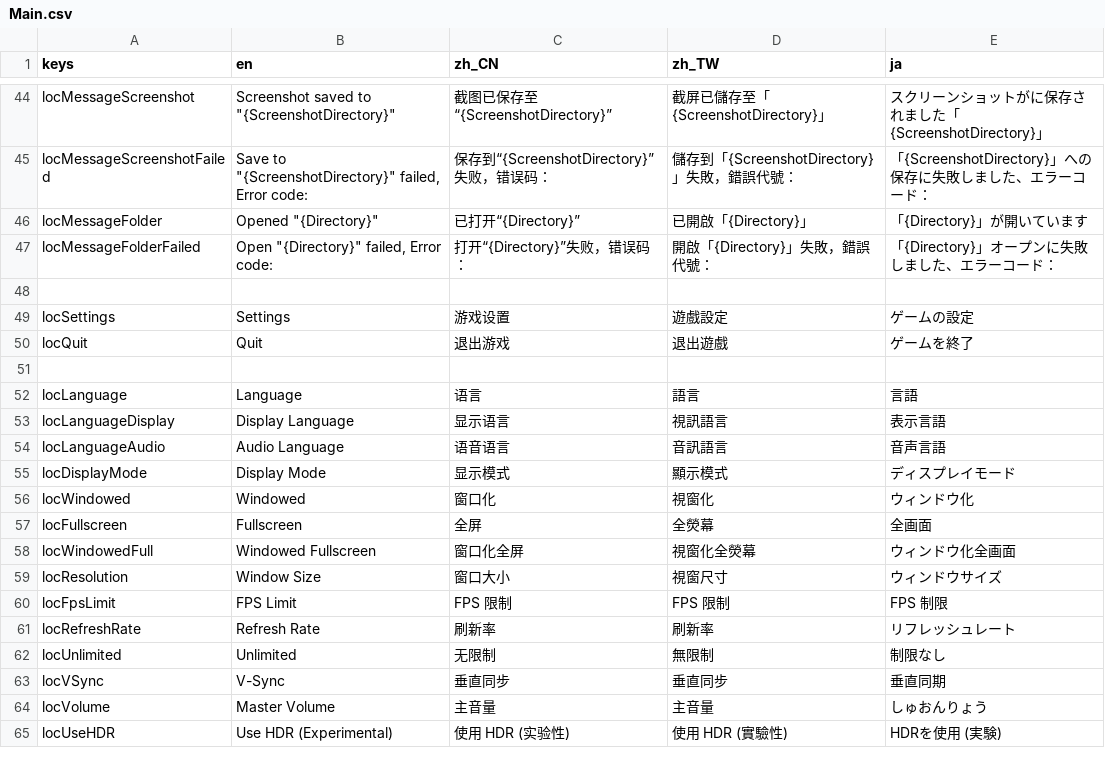
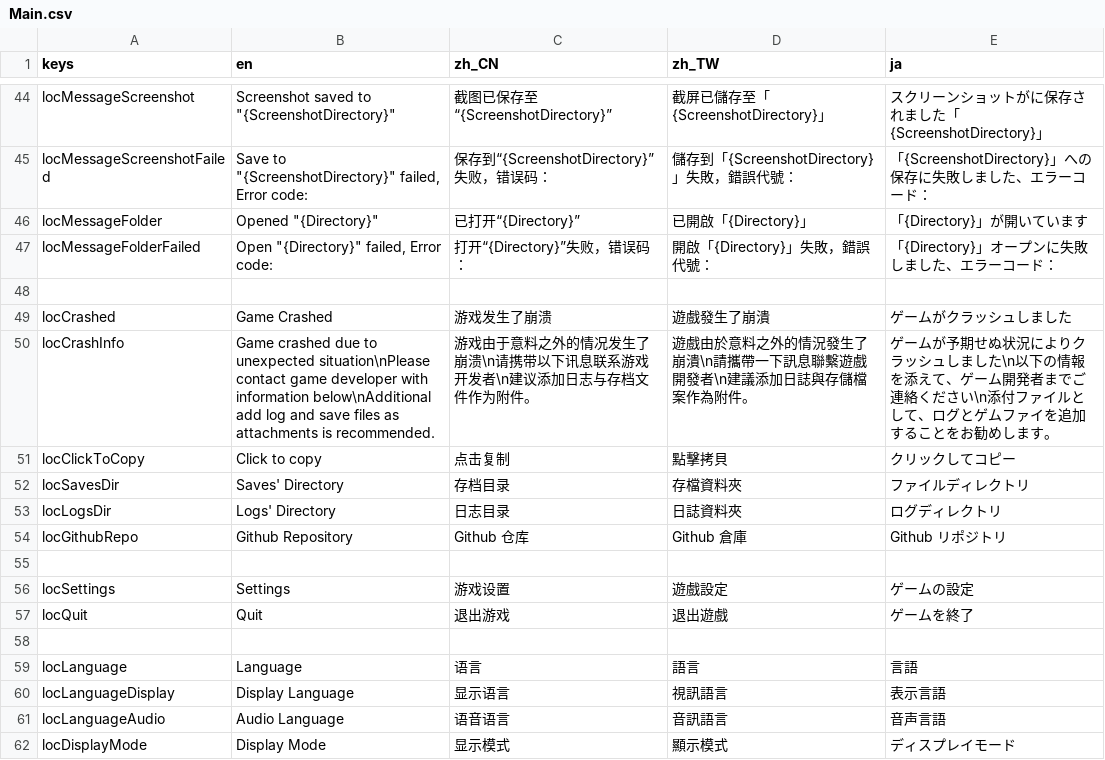
Before and after one commit to SheepYhangCN/GodotTemplate, a CSV file: Assets/Locale/Main.csv, drawn as a sheet; only a part is shown, gaps mark what is left out; the shorter side is filled out with more unchanged rows; the diff names each change by its address in the sheet, - before the commit and + after, or states it on an @@ line.

Commit message:
crash handler

```diff
--- a/Assets/Locale/Main.csv
+++ b/Assets/Locale/Main.csv
+row 49: locCrashed | Game Crashed | 游戏发生了崩溃 | 遊戲發生了崩潰 | ゲームがクラッシュしました
+row 50: locCrashInfo | Game crashed due to unexpected situation\nPlease contact game developer with information below\nAdditional add log and save files as attachments is recommended. | 游戏由于意料之外的情况发生了崩溃\n请携带以下讯息联系游戏开发者\n建议添加日志与存档文件作为附件。 | 遊戲由於意料之外的情況發生了崩潰\n請攜帶一下訊息聯繫遊戲開發者\n建議添加日誌與存儲檔案作為附件。 | ゲームが予期せぬ状況によりクラッシュしました\n以下の情報を添えて、ゲーム開発者までご連絡ください\n添付ファイルとして、ログとゲムファイを追加することをお勧めします。
+row 51: locClickToCopy | Click to copy | 点击复制 | 點擊拷貝 | クリックしてコピー
+row 52: locSavesDir | Saves' Directory | 存档目录 | 存檔資料夾 | ファイルディレクトリ
+row 53: locLogsDir | Logs' Directory | 日志目录 | 日誌資料夾 | ログディレクトリ
+row 54: locGithubRepo | Github Repository | Github 仓库 | Github 倉庫 | Github リポジトリ
+row 55: (empty)
```
Also changed, not shown: 9 other files.
